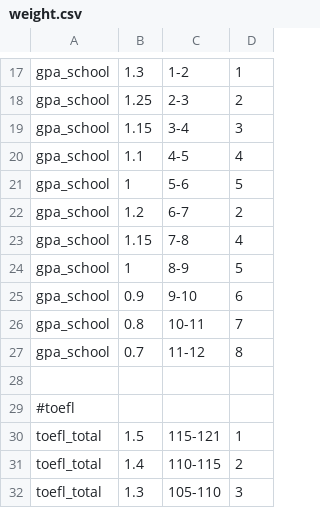
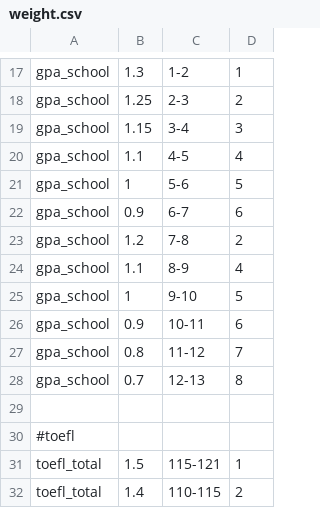
Before and after one commit to SmartRiver/python, a CSV file: data_service/resource/assess_rule/marketing/weight.csv, drawn as a sheet; only a part is shown, gaps mark what is left out; the shorter side is filled out with more unchanged rows.

```diff
--- a/data_service/resource/assess_rule/marketing/weight.csv
+++ b/data_service/resource/assess_rule/marketing/weight.csv
@@ -21,8 +21,9 @@ gpa_school,      1.1,     4-5,         4
 gpa_school,      1,       5-6,         5
-gpa_school,      1.2,     6-7,         2
-gpa_school,      1.15,    7-8,         4
-gpa_school,      1,       8-9,         5
-gpa_school,      0.9,     9-10,        6
-gpa_school,      0.8,     10-11,       7
-gpa_school,      0.7,     11-12,       8
+gpa_school,      0.9,     6-7,         6
+gpa_school,      1.2,     7-8,         2
+gpa_school,      1.1,     8-9,         4
+gpa_school,      1,       9-10,        5
+gpa_school,      0.9,     10-11,       6
+gpa_school,      0.8,     11-12,       7
+gpa_school,      0.7,     12-13,       8
 
```
Also changed, not shown: data_service/resource/assess_rule/me/weight.csv, data_service/resource/assess_rule/tesol/weight.csv, 3 other files.
